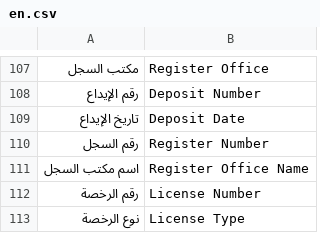
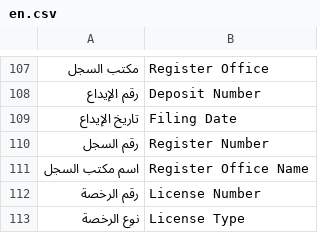
Before and after one commit to Mohamed142025/accounting_firms, a CSV file: accounting_firms/translations/en.csv, drawn as a sheet; only a part is shown, gaps mark what is left out; the diff covers the shown part only.

```diff
--- a/accounting_firms/translations/en.csv
+++ b/accounting_firms/translations/en.csv
@@ -108,3 +108,3 @@
 رقم الإيداع,Deposit Number
-تاريخ الإيداع,Deposit Date
+تاريخ الإيداع,Filing Date
 رقم السجل,Register Number
```
Also changed, not shown: 70 added rows elsewhere in this file, accounting_firms/translations/ar.csv, 33 other files.
